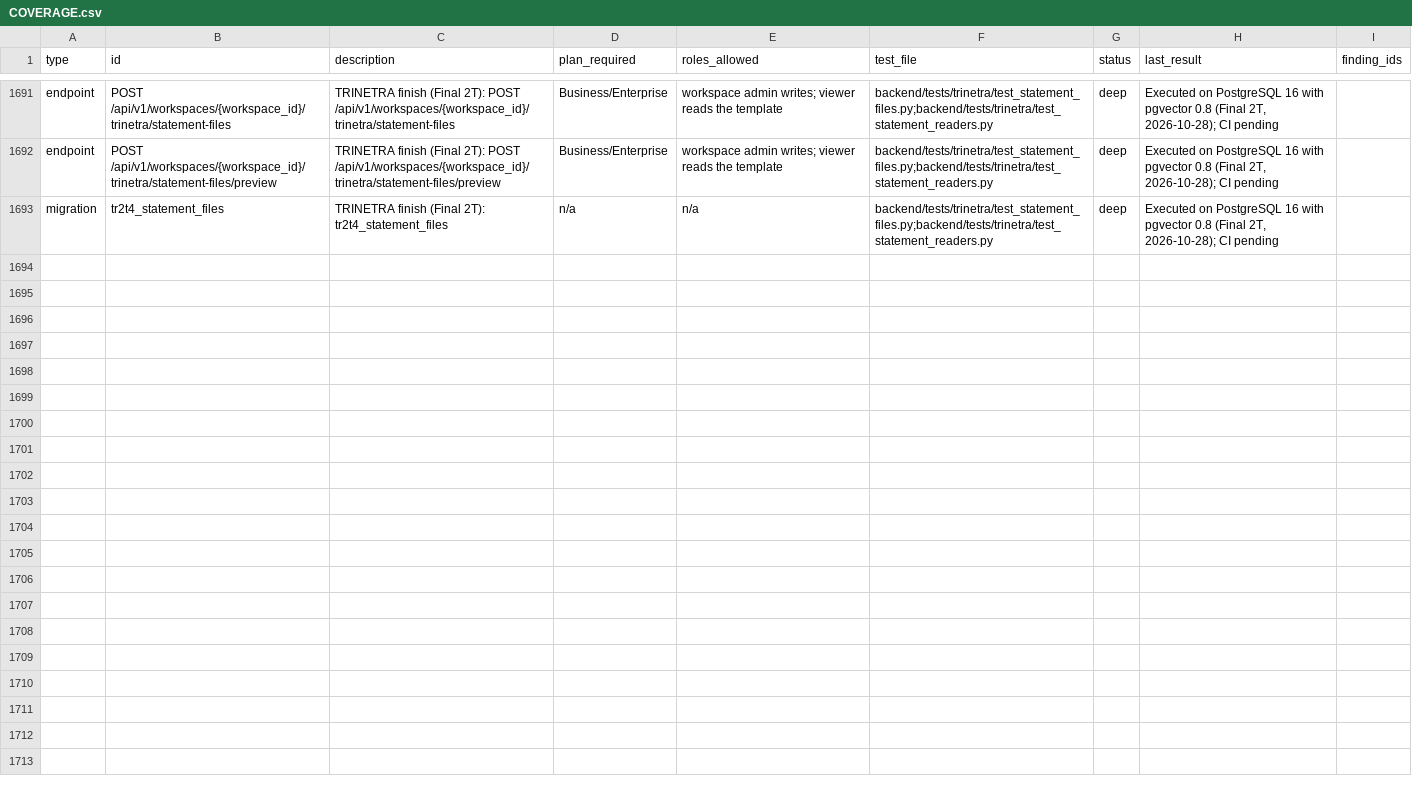
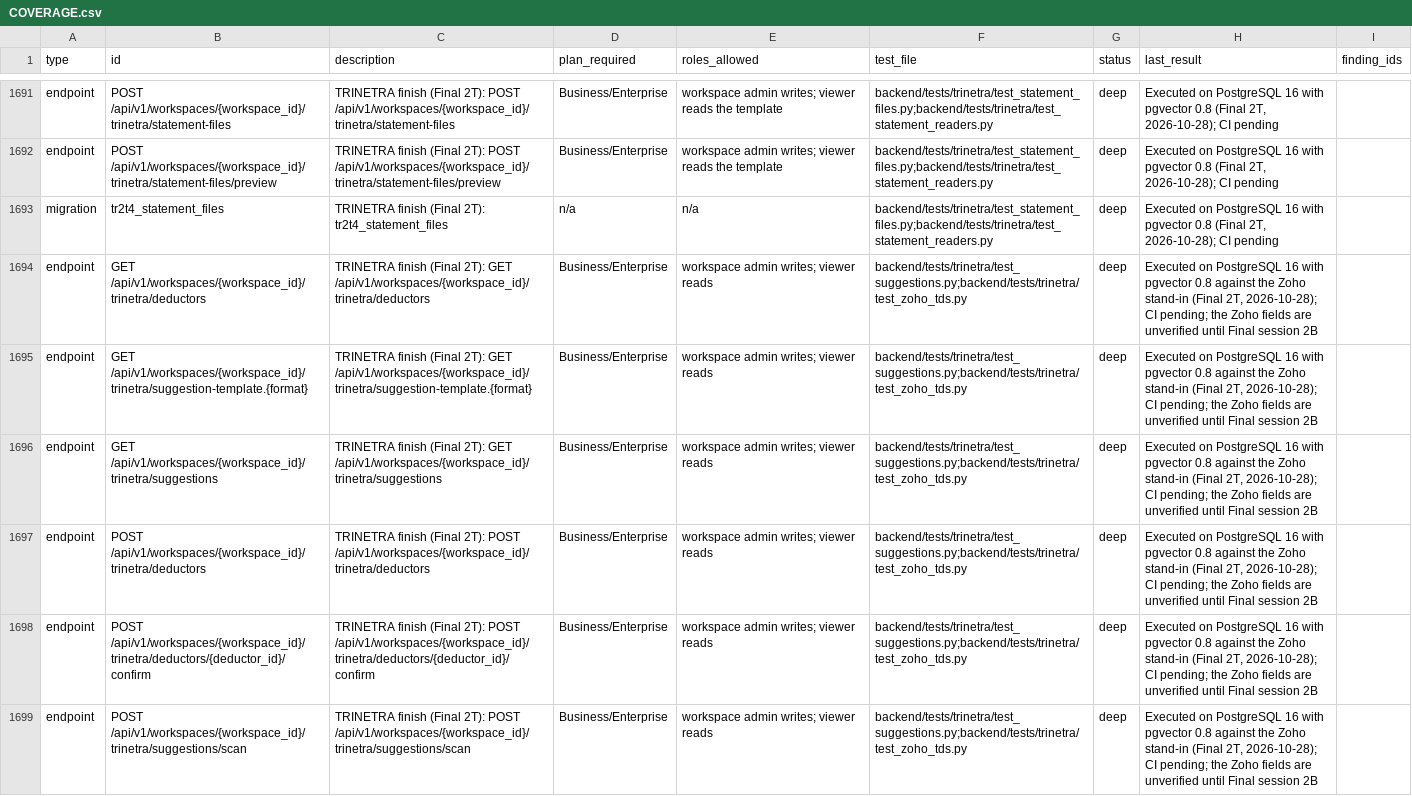
Before and after one commit to sabarishwarne2001/servabo, a CSV file: docs/hardening/COVERAGE.csv, drawn as a sheet; only a part is shown, gaps mark what is left out; the diff covers the shown part only; the diff names each change by its address in the sheet, - before the commit and + after, or states it on an @@ line.

```diff
--- a/docs/hardening/COVERAGE.csv
+++ b/docs/hardening/COVERAGE.csv
+row 1694: endpoint | GET /api/v1/workspaces/{workspace_id}/trinetra/deductors | TRINETRA finish (Final 2T): GET /api/v1/workspaces/{workspace_id}/trinetra/deductors | Business/Enterprise | workspace admin writes; viewer reads | backend/tests/trinetra/test_suggestions.py;backend/tests/trinetra/test_zoho_tds.py | deep | Executed on PostgreSQL 16 with pgvector 0.8 against the Zoho stand-in (Final 2T, 2026-10-28); CI pending; the Zoho fields are unverified until Final session 2B
+row 1695: endpoint | GET /api/v1/workspaces/{workspace_id}/trinetra/suggestion-template.{format} | TRINETRA finish (Final 2T): GET /api/v1/workspaces/{workspace_id}/trinetra/suggestion-template.{format} | Business/Enterprise | workspace admin writes; viewer reads | backend/tests/trinetra/test_suggestions.py;backend/tests/trinetra/test_zoho_tds.py | deep | Executed on PostgreSQL 16 with pgvector 0.8 against the Zoho stand-in (Final 2T, 2026-10-28); CI pending; the Zoho fields are unverified until Final session 2B
+row 1696: endpoint | GET /api/v1/workspaces/{workspace_id}/trinetra/suggestions | TRINETRA finish (Final 2T): GET /api/v1/workspaces/{workspace_id}/trinetra/suggestions | Business/Enterprise | workspace admin writes; viewer reads | backend/tests/trinetra/test_suggestions.py;backend/tests/trinetra/test_zoho_tds.py | deep | Executed on PostgreSQL 16 with pgvector 0.8 against the Zoho stand-in (Final 2T, 2026-10-28); CI pending; the Zoho fields are unverified until Final session 2B
+row 1697: endpoint | POST /api/v1/workspaces/{workspace_id}/trinetra/deductors | TRINETRA finish (Final 2T): POST /api/v1/workspaces/{workspace_id}/trinetra/deductors | Business/Enterprise | workspace admin writes; viewer reads | backend/tests/trinetra/test_suggestions.py;backend/tests/trinetra/test_zoho_tds.py | deep | Executed on PostgreSQL 16 with pgvector 0.8 against the Zoho stand-in (Final 2T, 2026-10-28); CI pending; the Zoho fields are unverified until Final session 2B
+row 1698: endpoint | POST /api/v1/workspaces/{workspace_id}/trinetra/deductors/{deductor_id}/confirm | TRINETRA finish (Final 2T): POST /api/v1/workspaces/{workspace_id}/trinetra/deductors/{deductor_id}/confirm | Business/Enterprise | workspace admin writes; viewer reads | backend/tests/trinetra/test_suggestions.py;backend/tests/trinetra/test_zoho_tds.py | deep | Executed on PostgreSQL 16 with pgvector 0.8 against the Zoho stand-in (Final 2T, 2026-10-28); CI pending; the Zoho fields are unverified until Final session 2B
+row 1699: endpoint | POST /api/v1/workspaces/{workspace_id}/trinetra/suggestions/scan | TRINETRA finish (Final 2T): POST /api/v1/workspaces/{workspace_id}/trinetra/suggestions/scan | Business/Enterprise | workspace admin writes; viewer reads | backend/tests/trinetra/test_suggestions.py;backend/tests/trinetra/test_zoho_tds.py | deep | Executed on PostgreSQL 16 with pgvector 0.8 against the Zoho stand-in (Final 2T, 2026-10-28); CI pending; the Zoho fields are unverified until Final session 2B
```
Also changed, not shown: 6 added rows elsewhere in this file, 18 other files.
